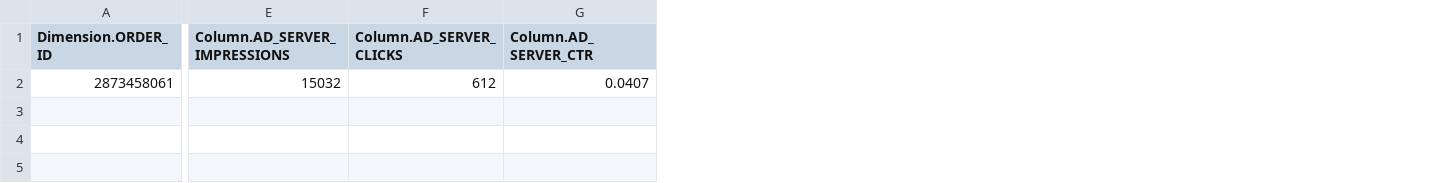
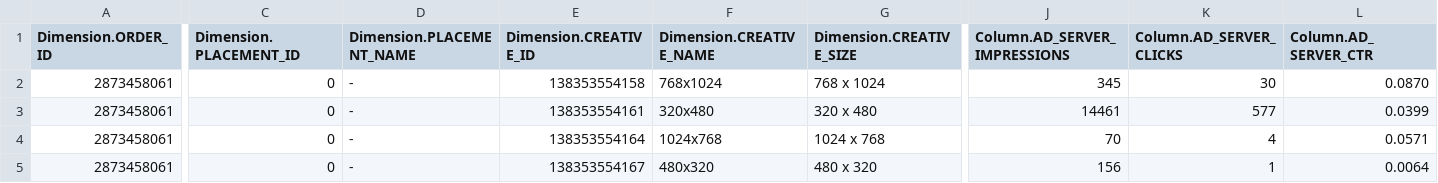
Before and after one commit to Oceane97440/api_google-manager, a CSV file: taskId/campaignID-1915008.csv, drawn as a sheet; only a part is shown, gaps mark what is left out; addresses are those after the commit; rows hold the shown columns only; the diff names each change by its address in the sheet, - before the commit and + after, or states it on an @@ line.

```diff
--- a/taskId/campaignID-1915008.csv
+++ b/taskId/campaignID-1915008.csv
+column C (Dimension.PLACEMENT_ID), row 2: 0
+column D (Dimension.PLACEMENT_NAME), row 2: -
+column E (Dimension.CREATIVE_ID), row 2: 138353554158
+column F (Dimension.CREATIVE_NAME), row 2: 768x1024
+column G (Dimension.CREATIVE_SIZE), row 2: 768 x 1024
-J2 (Column.AD_SERVER_IMPRESSIONS): 15032
+J2 (Column.AD_SERVER_IMPRESSIONS): 345
-K2 (Column.AD_SERVER_CLICKS): 612
+K2 (Column.AD_SERVER_CLICKS): 30
-L2 (Column.AD_SERVER_CTR): 0.0407
+L2 (Column.AD_SERVER_CTR): 0.0870
+row 3: 2873458061 | 0 | - | 138353554161 | 320x480 | 320 x 480 | 14461 | 577 | 0.0399
+row 4: 2873458061 | 0 | - | 138353554164 | 1024x768 | 1024 x 768 | 70 | 4 | 0.0571
+row 5: 2873458061 | 0 | - | 138353554167 | 480x320 | 480 x 320 | 156 | 1 | 0.0064
```
Also changed, not shown: taskId/campaignID-1912125.csv, taskId/campaignID-1912738.csv, 33 other files.
